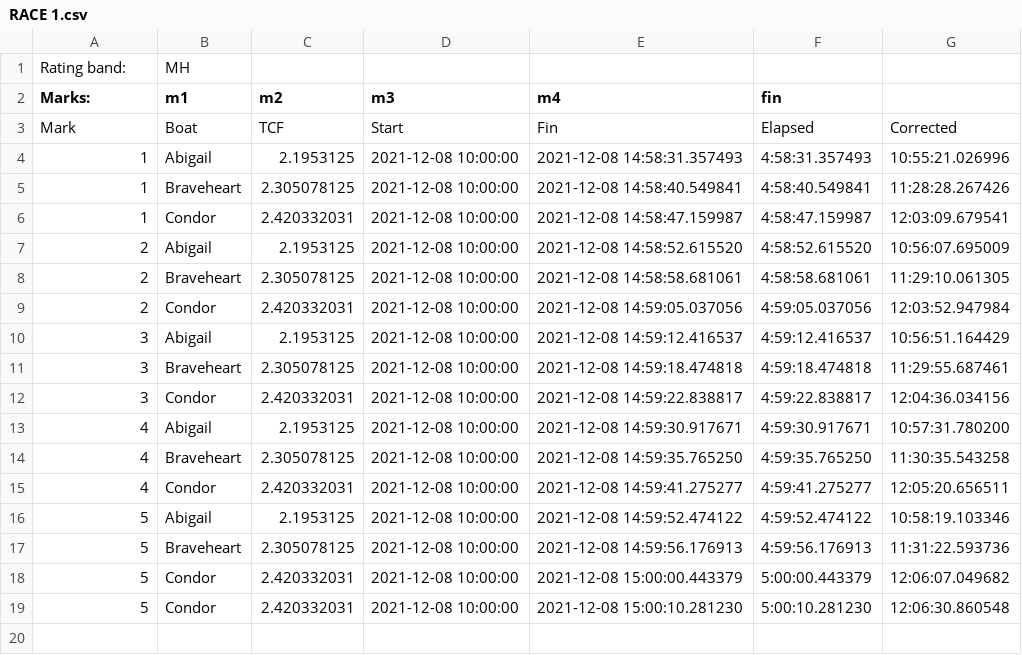
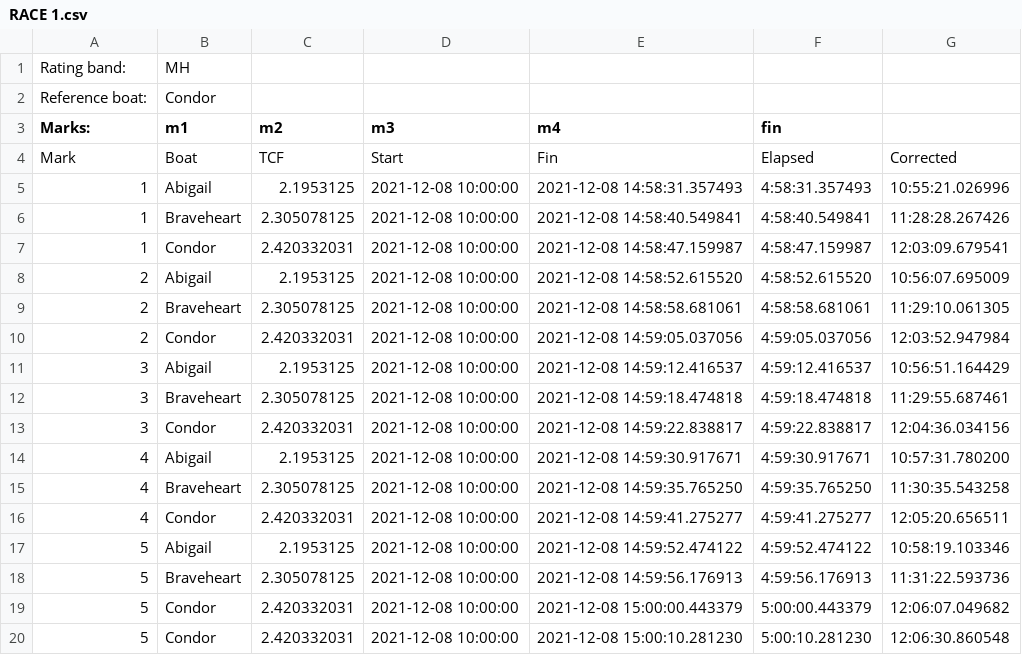
Before and after one commit to bubbles-sail/Multi_TCF_scorer, a CSV file: RACE 1.csv, drawn as a sheet.

```diff
--- a/RACE 1.csv
+++ b/RACE 1.csv
@@ -1,2 +1,3 @@
 Rating band:,MH
+Reference boat:,Condor
 Marks: ,m1,m2,m3,m4,fin
```
Also changed, not shown: Results.csv, fleet.csv, 2 other files.
